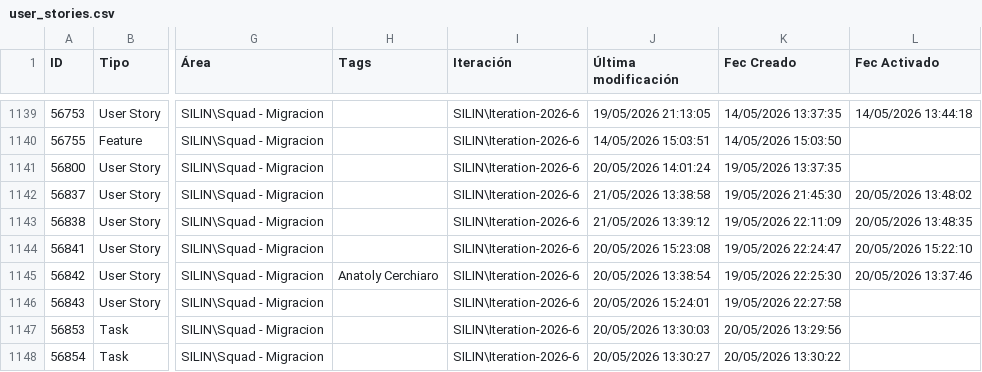
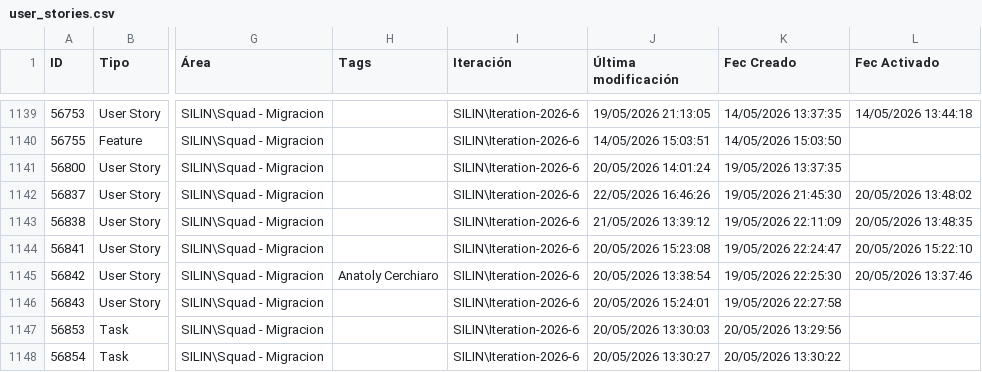
Before and after one commit to alisonfernandau-source/azure-insights-data-, a CSV file: src/data/user_stories.csv, drawn as a sheet; only a part is shown, gaps mark what is left out; the diff names each change by its address in the sheet, - before the commit and + after, or states it on an @@ line.

```diff
--- a/src/data/user_stories.csv
+++ b/src/data/user_stories.csv
-J1142 (Última modificación): 21/05/2026 13:38:58
+J1142 (Última modificación): 22/05/2026 16:46:26
```
Also changed, not shown: src/data/feature_snapshot_history.csv, 1 other file.
